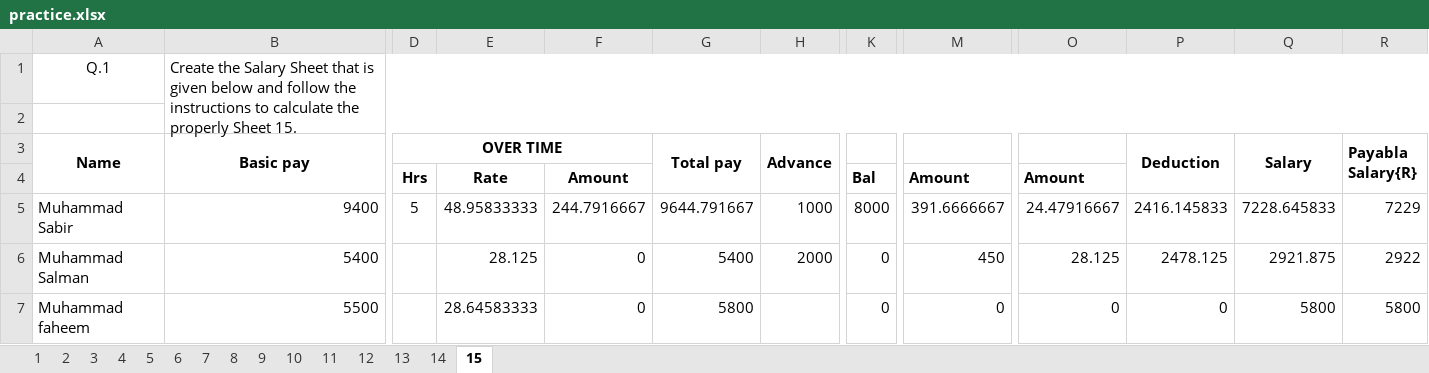
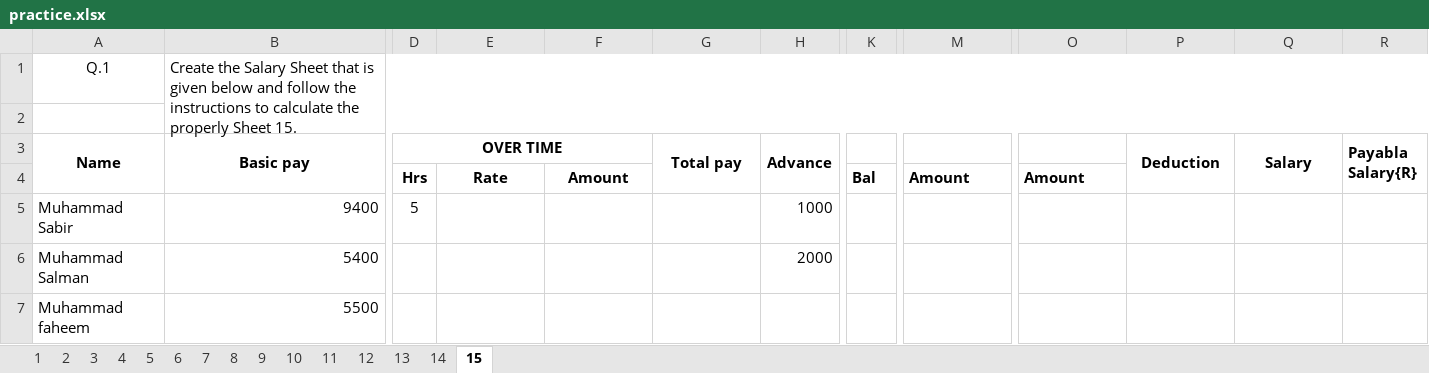
Before and after one commit to githubs1st/Excel_Sheet, an Excel workbook: practice.xlsx, sheet 15, drawn as a sheet; only a part is shown, gaps mark what is left out; values as stored, in another font and other column widths than the file's, no borders; the diff covers the shown part only; the diff names each change by its address in the sheet, - before the commit and + after, or states it on an @@ line.

```diff
--- a/practice.xlsx (sheet 15)
+++ b/practice.xlsx (sheet 15)
-E5: 48.95833333
+E5: (empty)
-F5: 244.7916667
+F5: (empty)
-G5 (Total pay): 9644.791667
+G5 (Total pay): (empty)
-K5: 8000
+K5: (empty)
-M5: 391.6666667
+M5: (empty)
-O5: 24.47916667
+O5: (empty)
-P5 (Deduction): 2416.145833
+P5 (Deduction): (empty)
-Q5 (Salary): 7228.645833
+Q5 (Salary): (empty)
-R5 (Payabla Salary{R}): 7229
+R5 (Payabla Salary{R}): (empty)
-E6: 28.125
+E6: (empty)
-F6:F7: 0
+F6:F7: (empty)
-G6 (Total pay): 5400
+G6 (Total pay): (empty)
-K6:K7: 0
+K6:K7: (empty)
-M6: 450
+M6: (empty)
-O6: 28.125
+O6: (empty)
-P6 (Deduction): 2478.125
+P6 (Deduction): (empty)
-Q6 (Salary): 2921.875
+Q6 (Salary): (empty)
-R6 (Payabla Salary{R}): 2922
+R6 (Payabla Salary{R}): (empty)
-E7: 28.64583333
+E7: (empty)
-G7 (Total pay): 5800
+G7 (Total pay): (empty)
-M7: 0
+M7: (empty)
-O7: 0
+O7: (empty)
-P7 (Deduction): 0
+P7 (Deduction): (empty)
-Q7 (Salary): 5800
+Q7 (Salary): (empty)
-R7 (Payabla Salary{R}): 5800
+R7 (Payabla Salary{R}): (empty)
```
Also changed, not shown: 312 edited cells elsewhere in this sheet, sheet 14, sheet 13, sheet 3, sheet 1, sheet 6, sheet 7, 8 more sheets, 1 other file.
